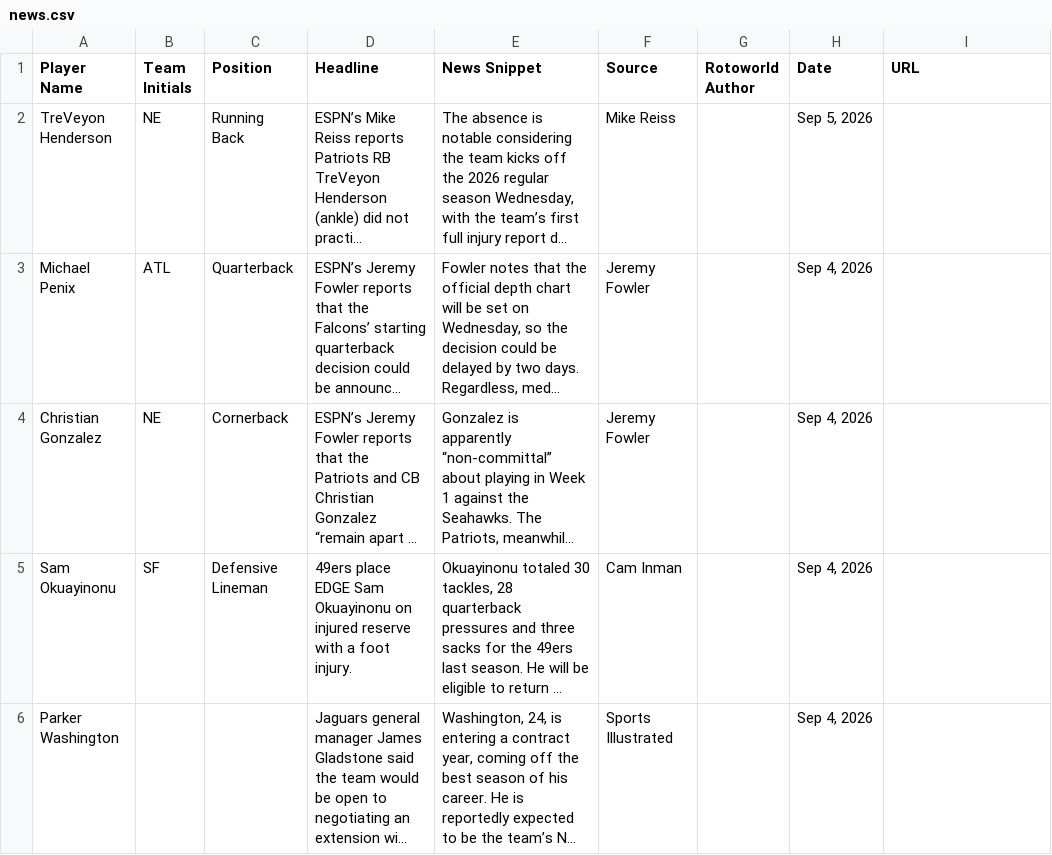
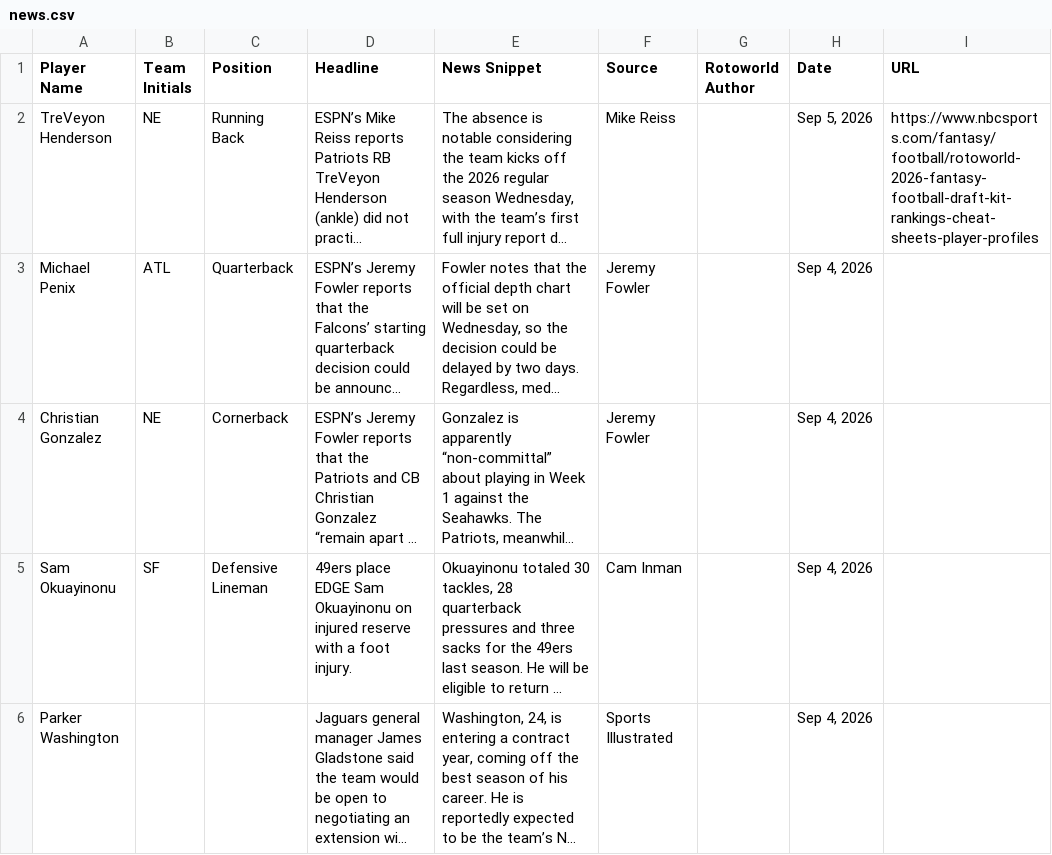
Before and after one commit to jordanwbishop-coder/rotoworld-feed, a CSV file: news.csv, drawn as a sheet; only a part is shown; long unchanged cells end in …; the diff names each change by its address in the sheet, - before the commit and + after, or states it on an @@ line.

```diff
--- a/news.csv
+++ b/news.csv
-I2 (URL): (empty)
+I2 (URL): https://www.nbcsports.com/fantasy/football/rotoworld-2026-fantasy-football-draft-kit-rankings-cheat-sheets-player-profiles
```
Also changed, not shown: 1 other file.
